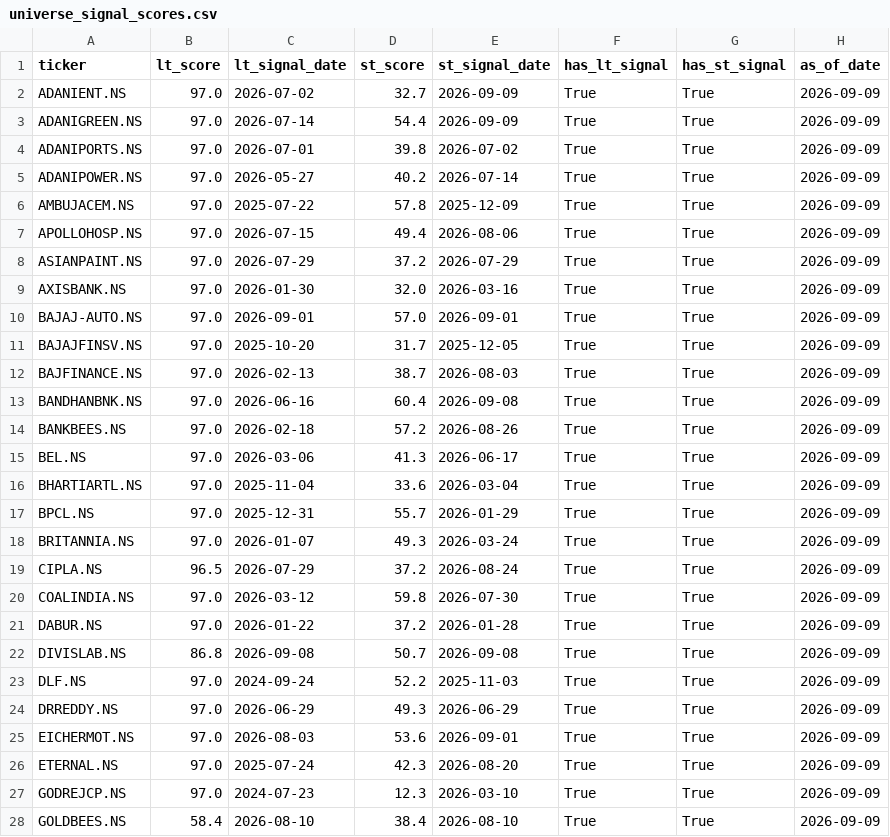
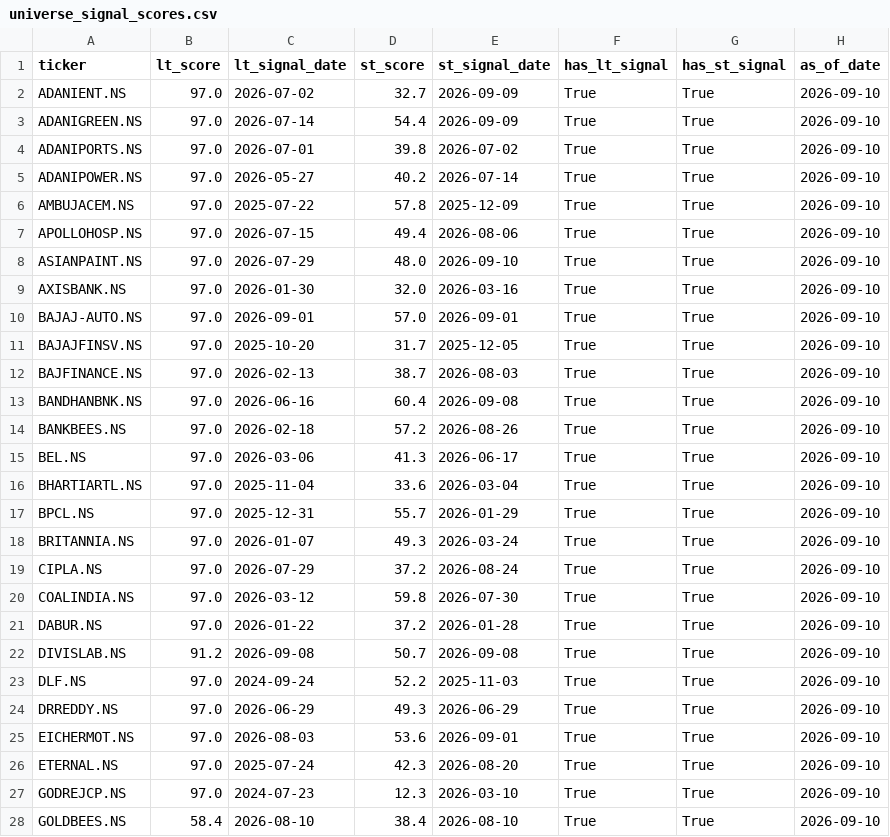
Before and after one commit to SarbariRoy/stock-operator, a CSV file: stock_triggers/data/universe_signal_scores.csv, drawn as a sheet; only a part is shown; the diff covers the shown part only.

```diff
--- a/stock_triggers/data/universe_signal_scores.csv
+++ b/stock_triggers/data/universe_signal_scores.csv
@@ -1,28 +1,28 @@
 ticker,lt_score,lt_signal_date,st_score,st_signal_date,has_lt_signal,has_st_signal,as_of_date
-ADANIENT.NS,97.0,2026-07-02,32.7,2026-09-09,True,True,2026-09-09
-ADANIGREEN.NS,97.0,2026-07-14,54.4,2026-09-09,True,True,2026-09-09
-ADANIPORTS.NS,97.0,2026-07-01,39.8,2026-07-02,True,True,2026-09-09
-ADANIPOWER.NS,97.0,2026-05-27,40.2,2026-07-14,True,True,2026-09-09
-AMBUJACEM.NS,97.0,2025-07-22,57.8,2025-12-09,True,True,2026-09-09
-APOLLOHOSP.NS,97.0,2026-07-15,49.4,2026-08-06,True,True,2026-09-09
-ASIANPAINT.NS,97.0,2026-07-29,37.2,2026-07-29,True,True,2026-09-09
-AXISBANK.NS,97.0,2026-01-30,32.0,2026-03-16,True,True,2026-09-09
-BAJAJ-AUTO.NS,97.0,2026-09-01,57.0,2026-09-01,True,True,2026-09-09
-BAJAJFINSV.NS,97.0,2025-10-20,31.7,2025-12-05,True,True,2026-09-09
-BAJFINANCE.NS,97.0,2026-02-13,38.7,2026-08-03,True,True,2026-09-09
-BANDHANBNK.NS,97.0,2026-06-16,60.4,2026-09-08,True,True,2026-09-09
-BANKBEES.NS,97.0,2026-02-18,57.2,2026-08-26,True,True,2026-09-09
-BEL.NS,97.0,2026-03-06,41.3,2026-06-17,True,True,2026-09-09
-BHARTIARTL.NS,97.0,2025-11-04,33.6,2026-03-04,True,True,2026-09-09
-BPCL.NS,97.0,2025-12-31,55.7,2026-01-29,True,True,2026-09-09
-BRITANNIA.NS,97.0,2026-01-07,49.3,2026-03-24,True,True,2026-09-09
-CIPLA.NS,96.5,2026-07-29,37.2,2026-08-24,True,True,2026-09-09
-COALINDIA.NS,97.0,2026-03-12,59.8,2026-07-30,True,True,2026-09-09
-DABUR.NS,97.0,2026-01-22,37.2,2026-01-28,True,True,2026-09-09
-DIVISLAB.NS,86.8,2026-09-08,50.7,2026-09-08,True,True,2026-09-09
-DLF.NS,97.0,2024-09-24,52.2,2025-11-03,True,True,2026-09-09
-DRREDDY.NS,97.0,2026-06-29,49.3,2026-06-29,True,True,2026-09-09
-EICHERMOT.NS,97.0,2026-08-03,53.6,2026-09-01,True,True,2026-09-09
-ETERNAL.NS,97.0,2025-07-24,42.3,2026-08-20,True,True,2026-09-09
-GODREJCP.NS,97.0,2024-07-23,12.3,2026-03-10,True,True,2026-09-09
-GOLDBEES.NS,58.4,2026-08-10,38.4,2026-08-10,True,True,2026-09-09
+ADANIENT.NS,97.0,2026-07-02,32.7,2026-09-09,True,True,2026-09-10
+ADANIGREEN.NS,97.0,2026-07-14,54.4,2026-09-09,True,True,2026-09-10
+ADANIPORTS.NS,97.0,2026-07-01,39.8,2026-07-02,True,True,2026-09-10
+ADANIPOWER.NS,97.0,2026-05-27,40.2,2026-07-14,True,True,2026-09-10
+AMBUJACEM.NS,97.0,2025-07-22,57.8,2025-12-09,True,True,2026-09-10
+APOLLOHOSP.NS,97.0,2026-07-15,49.4,2026-08-06,True,True,2026-09-10
+ASIANPAINT.NS,97.0,2026-07-29,48.0,2026-09-10,True,True,2026-09-10
+AXISBANK.NS,97.0,2026-01-30,32.0,2026-03-16,True,True,2026-09-10
+BAJAJ-AUTO.NS,97.0,2026-09-01,57.0,2026-09-01,True,True,2026-09-10
+BAJAJFINSV.NS,97.0,2025-10-20,31.7,2025-12-05,True,True,2026-09-10
+BAJFINANCE.NS,97.0,2026-02-13,38.7,2026-08-03,True,True,2026-09-10
+BANDHANBNK.NS,97.0,2026-06-16,60.4,2026-09-08,True,True,2026-09-10
+BANKBEES.NS,97.0,2026-02-18,57.2,2026-08-26,True,True,2026-09-10
+BEL.NS,97.0,2026-03-06,41.3,2026-06-17,True,True,2026-09-10
+BHARTIARTL.NS,97.0,2025-11-04,33.6,2026-03-04,True,True,2026-09-10
+BPCL.NS,97.0,2025-12-31,55.7,2026-01-29,True,True,2026-09-10
+BRITANNIA.NS,97.0,2026-01-07,49.3,2026-03-24,True,True,2026-09-10
+CIPLA.NS,97.0,2026-07-29,37.2,2026-08-24,True,True,2026-09-10
+COALINDIA.NS,97.0,2026-03-12,59.8,2026-07-30,True,True,2026-09-10
+DABUR.NS,97.0,2026-01-22,37.2,2026-01-28,True,True,2026-09-10
+DIVISLAB.NS,91.2,2026-09-08,50.7,2026-09-08,True,True,2026-09-10
+DLF.NS,97.0,2024-09-24,52.2,2025-11-03,True,True,2026-09-10
+DRREDDY.NS,97.0,2026-06-29,49.3,2026-06-29,True,True,2026-09-10
+EICHERMOT.NS,97.0,2026-08-03,53.6,2026-09-01,True,True,2026-09-10
+ETERNAL.NS,97.0,2025-07-24,42.3,2026-08-20,True,True,2026-09-10
+GODREJCP.NS,97.0,2024-07-23,12.3,2026-03-10,True,True,2026-09-10
+GOLDBEES.NS,58.4,2026-08-10,38.4,2026-08-10,True,True,2026-09-10
```
Also changed, not shown: 53 edited cells elsewhere in this file, stock_triggers/data/lt_signals_pattern_a.csv, 6 other files.
